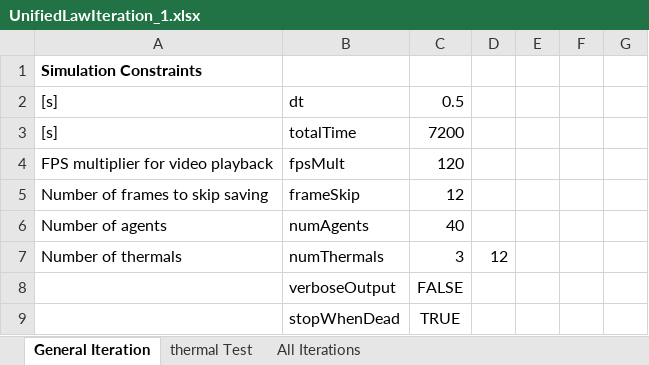
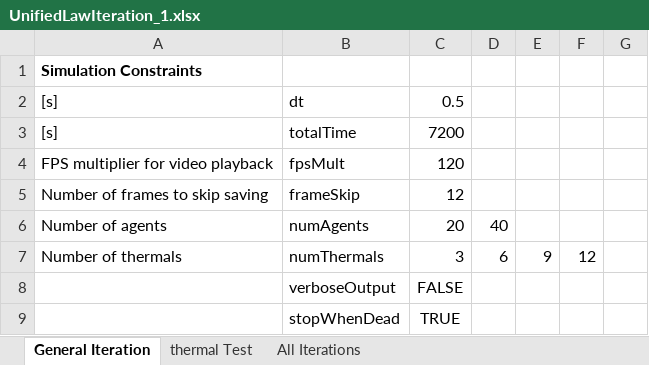
Before and after one commit to wvu-robotics/REU_MatlabSim, an Excel workbook: matlab/REU_2022/Topic_3_Soaring/Sim_Draft_1/Code_of_Laws/UnifiedLawIteration_1.xlsx, sheet General Iteration, drawn as a sheet; only a part is shown; values as stored, in another font and other column widths than the file's, no borders; the diff names each change by its address in the sheet, - before the commit and + after, or states it on an @@ line.

```diff
--- a/matlab/REU_2022/Topic_3_Soaring/Sim_Draft_1/Code_of_Laws/UnifiedLawIteration_1.xlsx (sheet General Iteration)
+++ b/matlab/REU_2022/Topic_3_Soaring/Sim_Draft_1/Code_of_Laws/UnifiedLawIteration_1.xlsx (sheet General Iteration)
-C6: 40
+C6: 20
-D6: (empty)
+D6: 40
-D7: 12
+D7: 6
-E7: (empty)
+E7: 9
-F7: (empty)
+F7: 12
```
Also changed, not shown: matlab/REU_2022/Topic_3_Soaring/Sim_Draft_1/Code_of_Laws/UnifiedLawIteration.xlsx, matlab/REU_2022/Topic_3_Soaring/Sim_Draft_1/Code_of_Laws/UnifiedLawIteration_2.xlsx, 2 other files.
